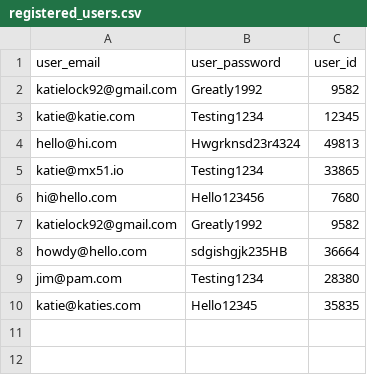
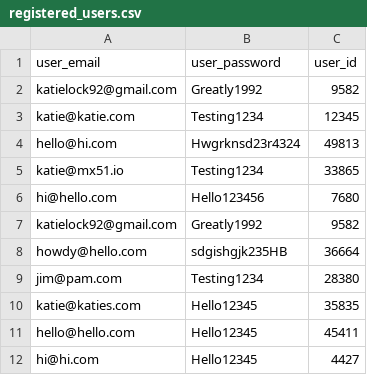
Before and after one commit to katielock92/CA-T1A3, a CSV file: src/registered_users.csv, drawn as a sheet.

```diff
--- a/src/registered_users.csv
+++ b/src/registered_users.csv
@@ -10 +10,3 @@ jim@pam.com,Testing1234,28380
 katie@katies.com,Hello12345,35835
+hello@hello.com,Hello12345,45411
+hi@hi.com,Hello12345,4427
```
Also changed, not shown: src/previous_results.csv, src/quiz_questions.csv, 5 other files.
